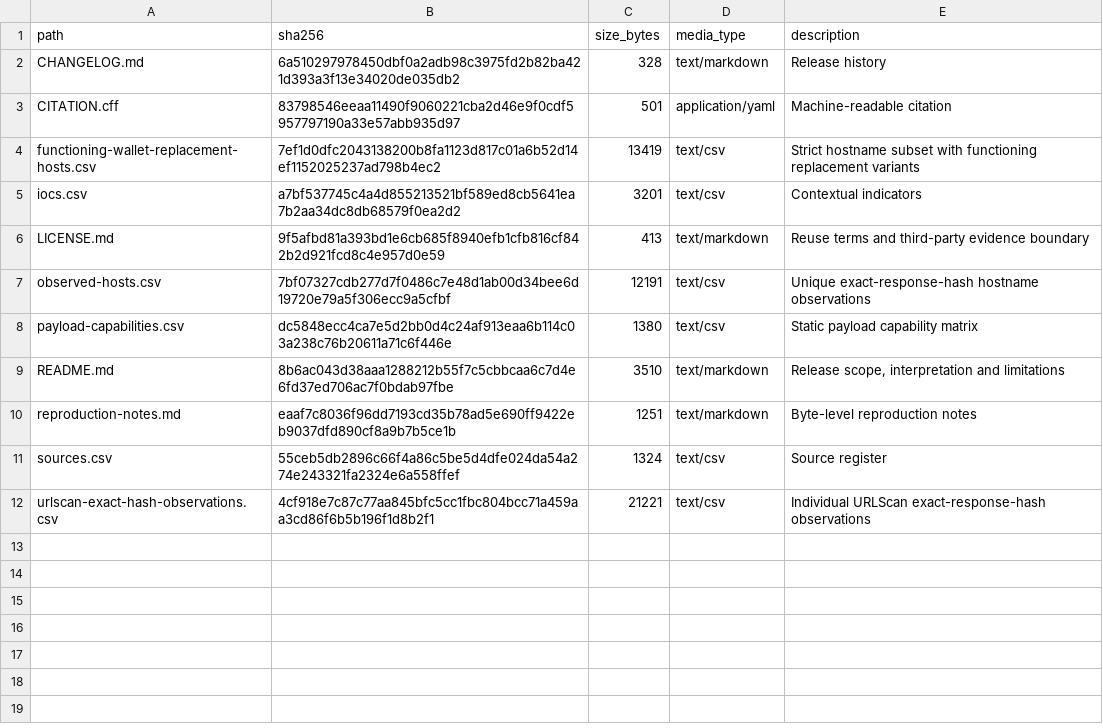
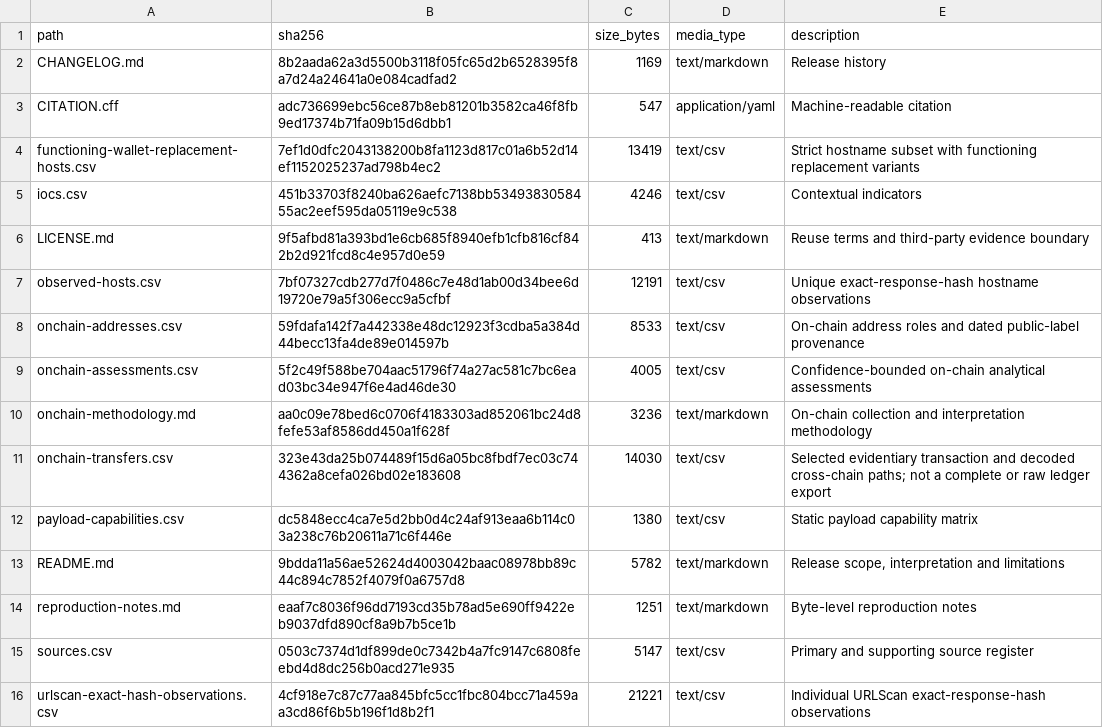
Before and after one commit to Hecavex/hecavex.github.io, a CSV file: public/assets/data/adform-clipper-2026/evidence-manifest.csv, drawn as a sheet.

```diff
--- a/public/assets/data/adform-clipper-2026/evidence-manifest.csv
+++ b/public/assets/data/adform-clipper-2026/evidence-manifest.csv
@@ -1,12 +1,16 @@
 "path","sha256","size_bytes","media_type","description"
-"CHANGELOG.md","6a510297978450dbf0a2adb98c3975fd2b82ba421d393a3f13e34020de035db2","328","text/markdown","Release history"
-"CITATION.cff","83798546eeaa11490f9060221cba2d46e9f0cdf5957797190a33e57abb935d97","501","application/yaml","Machine-readable citation"
+"CHANGELOG.md","8b2aada62a3d5500b3118f05fc65d2b6528395f8a7d24a24641a0e084cadfad2","1169","text/markdown","Release history"
+"CITATION.cff","adc736699ebc56ce87b8eb81201b3582ca46f8fb9ed17374b71fa09b15d6dbb1","547","application/yaml","Machine-readable citation"
 "functioning-wallet-replacement-hosts.csv","7ef1d0dfc2043138200b8fa1123d817c01a6b52d14ef1152025237ad798b4ec2","13419","text/csv","Strict hostname subset with functioning replacement variants"
-"iocs.csv","a7bf537745c4a4d855213521bf589ed8cb5641ea7b2aa34dc8db68579f0ea2d2","3201","text/csv","Contextual indicators"
+"iocs.csv","451b33703f8240ba626aefc7138bb5349383058455ac2eef595da05119e9c538","4246","text/csv","Contextual indicators"
 "LICENSE.md","9f5afbd81a393bd1e6cb685f8940efb1cfb816cf842b2d921fcd8c4e957d0e59","413","text/markdown","Reuse terms and third-party evidence boundary"
 "observed-hosts.csv","7bf07327cdb277d7f0486c7e48d1ab00d34bee6d19720e79a5f306ecc9a5cfbf","12191","text/csv","Unique exact-response-hash hostname observations"
+"onchain-addresses.csv","59fdafa142f7a442338e48dc12923f3cdba5a384d44becc13fa4de89e014597b","8533","text/csv","On-chain address roles and dated public-label provenance"
+"onchain-assessments.csv","5f2c49f588be704aac51796f74a27ac581c7bc6ead03bc34e947f6e4ad46de30","4005","text/csv","Confidence-bounded on-chain analytical assessments"
+"onchain-methodology.md","aa0c09e78bed6c0706f4183303ad852061bc24d8fefe53af8586dd450a1f628f","3236","text/markdown","On-chain collection and interpretation methodology"
+"onchain-transfers.csv","323e43da25b074489f15d6a05bc8fbdf7ec03c744362a8cefa026bd02e183608","14030","text/csv","Selected evidentiary transaction and decoded cross-chain paths; not a complete or raw ledger export"
 "payload-capabilities.csv","dc5848ecc4ca7e5d2bb0d4c24af913eaa6b114c03a238c76b20611a71c6f446e","1380","text/csv","Static payload capability matrix"
-"README.md","8b6ac043d38aaa1288212b55f7c5cbbcaa6c7d4e6fd37ed706ac7f0bdab97fbe","3510","text/markdown","Release scope, interpretation and limitations"
+"README.md","9bdda11a56ae52624d4003042baac08978bb89c44c894c7852f4079f0a6757d8","5782","text/markdown","Release scope, interpretation and limitations"
 "reproduction-notes.md","eaaf7c8036f96dd7193cd35b78ad5e690ff9422eb9037dfd890cf8a9b7b5ce1b","1251","text/markdown","Byte-level reproduction notes"
-"sources.csv","55ceb5db2896c66f4a86c5be5d4dfe024da54a274e243321fa2324e6a558ffef","1324","text/csv","Source register"
+"sources.csv","0503c7374d1df899de0c7342b4a7fc9147c6808feebd4d8dc256b0acd271e935","5147","text/csv","Primary and supporting source register"
 "urlscan-exact-hash-observations.csv","4cf918e7c87c77aa845bfc5cc1fbc804bcc71a459aa3cd86f6b5b196f1d8b2f1","21221","text/csv","Individual URLScan exact-response-hash observations"
```
Also changed, not shown: public/assets/data/adform-clipper-2026/iocs.csv, public/assets/data/adform-clipper-2026/sources.csv, 14 other files.
